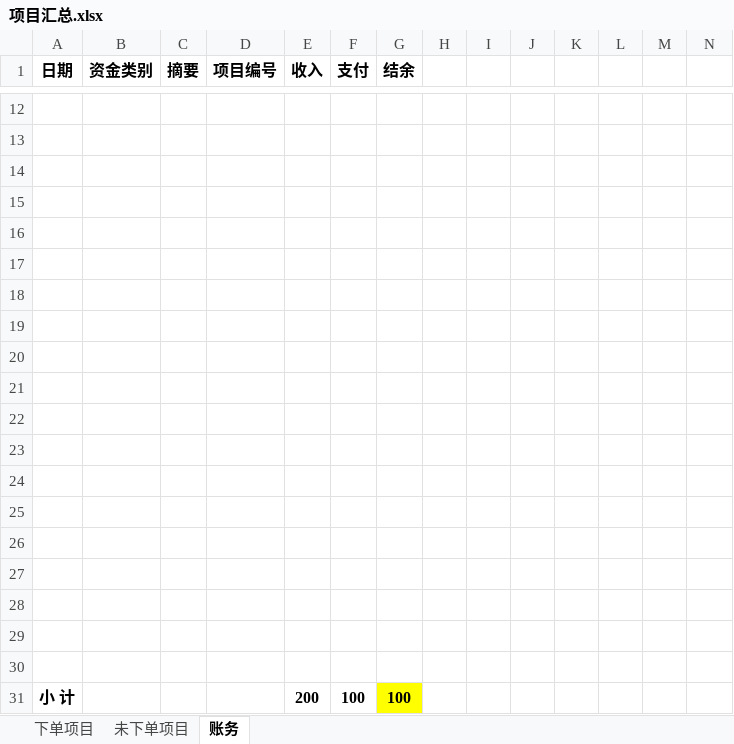
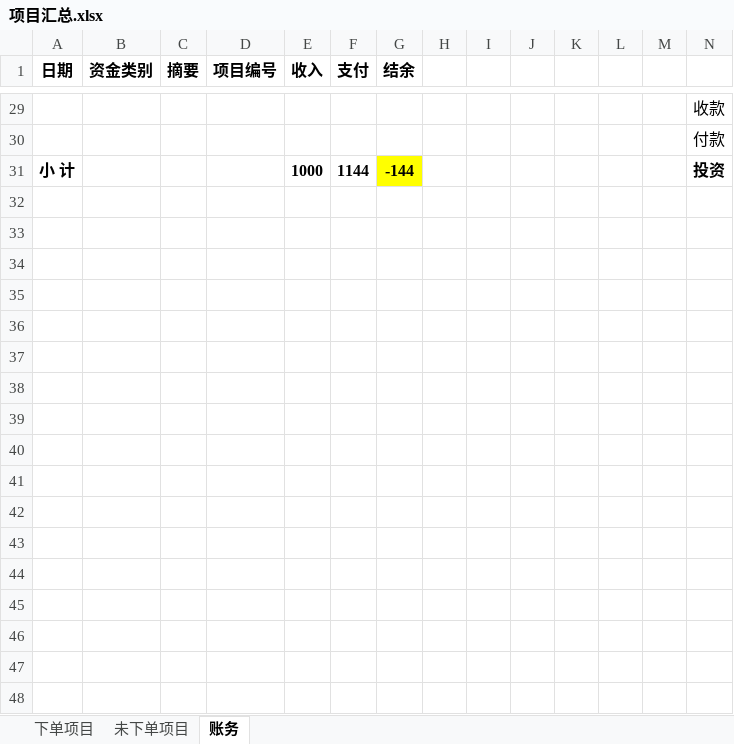
Before and after one commit to wsl4638886/fistbrother, an Excel workbook: 项目汇总.xlsx, sheet 账务, drawn as a sheet; only a part is shown, gaps mark what is left out; values as stored, in another font and other column widths than the file's, no borders; removed rows and columns are numbered as before the commit, all else as after; the diff covers the shown part only; the diff names each change by its address in the sheet, - before the commit and + after, or states it on an @@ line.

```diff
--- a/项目汇总.xlsx (sheet 账务)
+++ b/项目汇总.xlsx (sheet 账务)
-N29: (empty)
+N29: 收款
-N30: (empty)
+N30: 付款
-row 31: (empty)
+row 31: 小 计 |  |  |  | 1000 | 1144 | -144 |  |  |  |  |  |  | 投资
-G31 fill: none
+G31 fill: #FFFF00
-row 15: (empty)
-row 16: (empty)
-row 17: (empty)
-row 18: (empty)
-row 19: (empty)
-row 20: (empty)
-row 21: (empty)
-row 22: (empty)
-row 23: (empty)
-row 24: (empty)
-row 25: (empty)
-row 26: (empty)
-row 27: (empty)
-row 28: (empty)
-row 29: (empty)
-row 30: (empty)
-row 31: 小 计 |  |  |  | 200 | 100 | 100
```
Also changed, not shown: 20 added rows, 3 removed rows and 4 edited cells elsewhere in this sheet, sheet 下单项目, sheet 未下单项目, formulas that keep their value, 4 other files.
